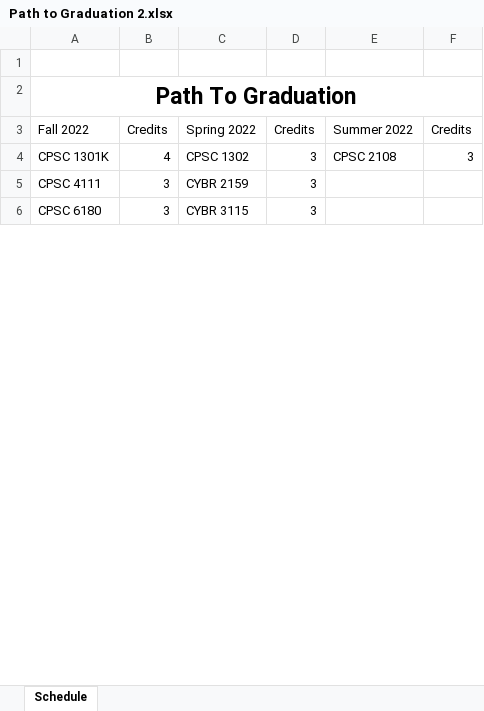
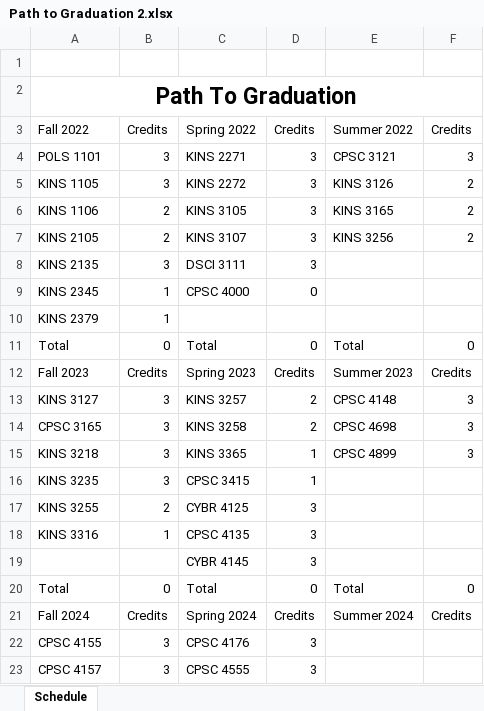
Before and after one commit to RivalFox/SmartPlannerTools, an Excel workbook: SmartPlannerApp/ExcelFiles/Path to Graduation 2.xlsx, sheet Schedule, drawn as a sheet; only a part is shown; values as stored, in another font and other column widths than the file's, no borders; removed rows and columns are numbered as before the commit, all else as after; the diff covers the shown part only; the diff names each change by its address in the sheet, - before the commit and + after, or states it on an @@ line.

```diff
--- a/SmartPlannerApp/ExcelFiles/Path to Graduation 2.xlsx (sheet Schedule)
+++ b/SmartPlannerApp/ExcelFiles/Path to Graduation 2.xlsx (sheet Schedule)
-row 4: CPSC 1301K | 4 | CPSC 1302 | 3 | CPSC 2108 | 3
+row 4: POLS 1101 | 3 | KINS 2271 | 3 | CPSC 3121 | 3
+row 5: KINS 1105 | 3 | KINS 2272 | 3 | KINS 3126 | 2
+row 6: KINS 1106 | 2 | KINS 3105 | 3 | KINS 3165 | 2
+row 7: KINS 2105 | 2 | KINS 3107 | 3 | KINS 3256 | 2
+row 8: KINS 2135 | 3 | DSCI 3111 | 3
+row 9: KINS 2345 | 1 | CPSC 4000 | 0
+row 10: KINS 2379 | 1
+row 13: KINS 3127 | 3 | KINS 3257 | 2 | CPSC 4148 | 3
+row 14: CPSC 3165 | 3 | KINS 3258 | 2 | CPSC 4698 | 3
+row 15: KINS 3218 | 3 | KINS 3365 | 1 | CPSC 4899 | 3
+row 16: KINS 3235 | 3 | CPSC 3415 | 1
+row 17: KINS 3255 | 2 | CYBR 4125 | 3
+row 18: KINS 3316 | 1 | CPSC 4135 | 3
+row 19:  |  | CYBR 4145 | 3
+row 20: Total | 0 | Total | 0 | Total | 0
+row 21: Fall 2024 | Credits | Spring 2024 | Credits | Summer 2024 | Credits
-A22: CPSC 4111
+A22: CPSC 4155
-C22: CYBR 2159
+C22: CPSC 4176
-A23: CPSC 6180
+A23: CPSC 4157
-C23: CYBR 3115
+C23: CPSC 4555
```
Also changed, not shown: 6 added rows, 3 removed rows and 4 edited cells elsewhere in this sheet, SmartPlannerApp/ExcelFiles/Path to Graduation 1.xlsx, SmartPlannerApp/ExcelFiles/Path to Graduation 3.xlsx, 6 other files.
